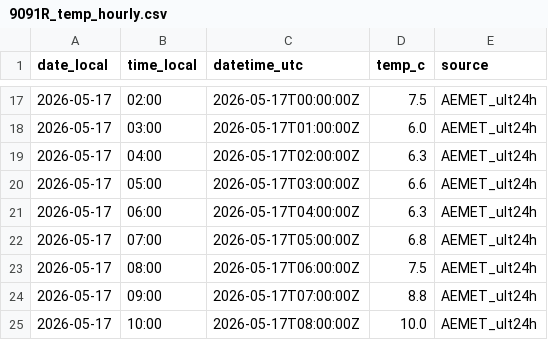
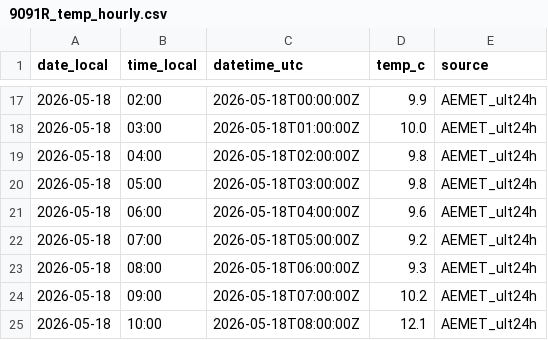
Before and after one commit to artcymap-ctrl/CALEFACCION, a CSV file: docs/data/9091R_temp_hourly.csv, drawn as a sheet; only a part is shown, gaps mark what is left out; the diff covers the shown part only.

```diff
--- a/docs/data/9091R_temp_hourly.csv
+++ b/docs/data/9091R_temp_hourly.csv
@@ -17,9 +17,9 @@ date_local,time_local,datetime_utc,temp_c,source
-2026-05-17,02:00,2026-05-17T00:00:00Z,7.5,AEMET_ult24h
-2026-05-17,03:00,2026-05-17T01:00:00Z,6.0,AEMET_ult24h
-2026-05-17,04:00,2026-05-17T02:00:00Z,6.3,AEMET_ult24h
-2026-05-17,05:00,2026-05-17T03:00:00Z,6.6,AEMET_ult24h
-2026-05-17,06:00,2026-05-17T04:00:00Z,6.3,AEMET_ult24h
-2026-05-17,07:00,2026-05-17T05:00:00Z,6.8,AEMET_ult24h
-2026-05-17,08:00,2026-05-17T06:00:00Z,7.5,AEMET_ult24h
-2026-05-17,09:00,2026-05-17T07:00:00Z,8.8,AEMET_ult24h
-2026-05-17,10:00,2026-05-17T08:00:00Z,10.0,AEMET_ult24h
+2026-05-18,02:00,2026-05-18T00:00:00Z,9.9,AEMET_ult24h
+2026-05-18,03:00,2026-05-18T01:00:00Z,10.0,AEMET_ult24h
+2026-05-18,04:00,2026-05-18T02:00:00Z,9.8,AEMET_ult24h
+2026-05-18,05:00,2026-05-18T03:00:00Z,9.8,AEMET_ult24h
+2026-05-18,06:00,2026-05-18T04:00:00Z,9.6,AEMET_ult24h
+2026-05-18,07:00,2026-05-18T05:00:00Z,9.2,AEMET_ult24h
+2026-05-18,08:00,2026-05-18T06:00:00Z,9.3,AEMET_ult24h
+2026-05-18,09:00,2026-05-18T07:00:00Z,10.2,AEMET_ult24h
+2026-05-18,10:00,2026-05-18T08:00:00Z,12.1,AEMET_ult24h
```
Also changed, not shown: 44 edited cells elsewhere in this file, docs/data/9091R_temp_history.csv.
